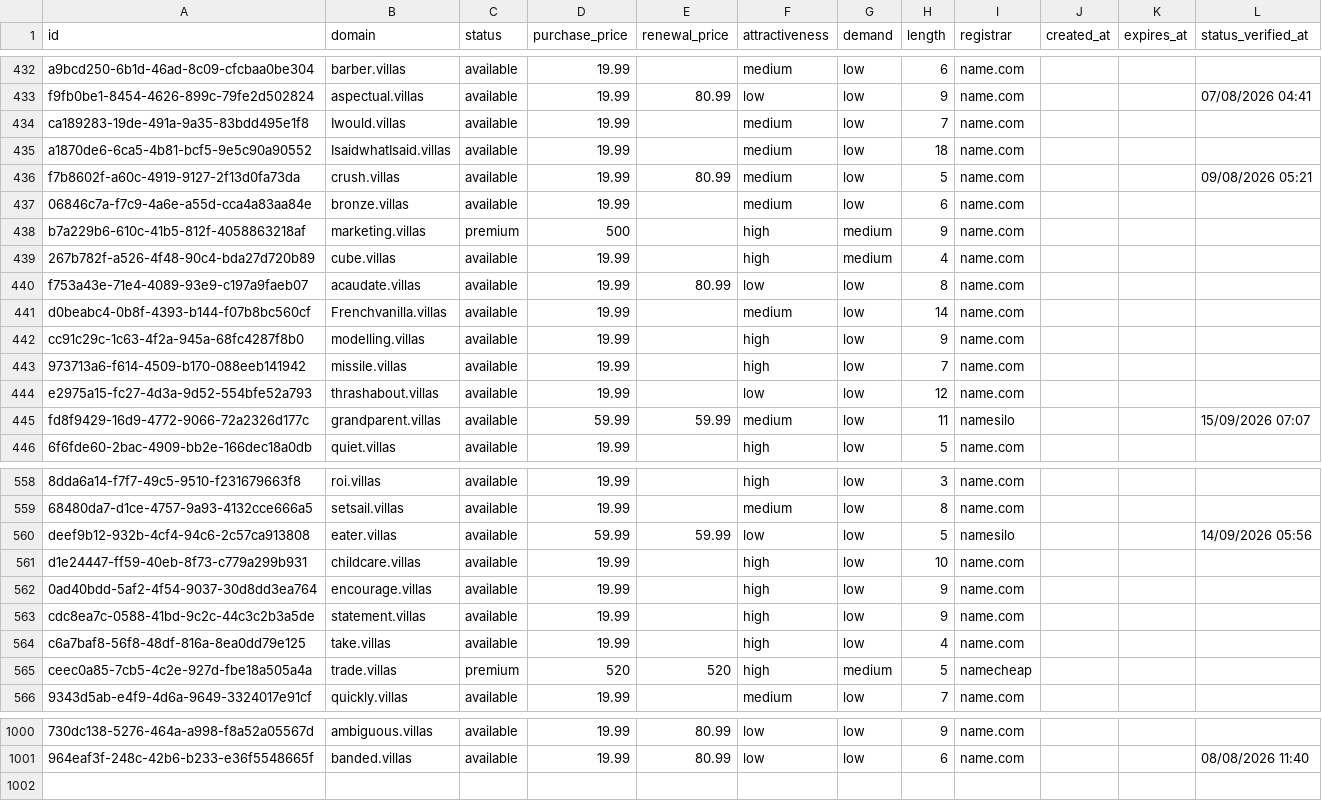
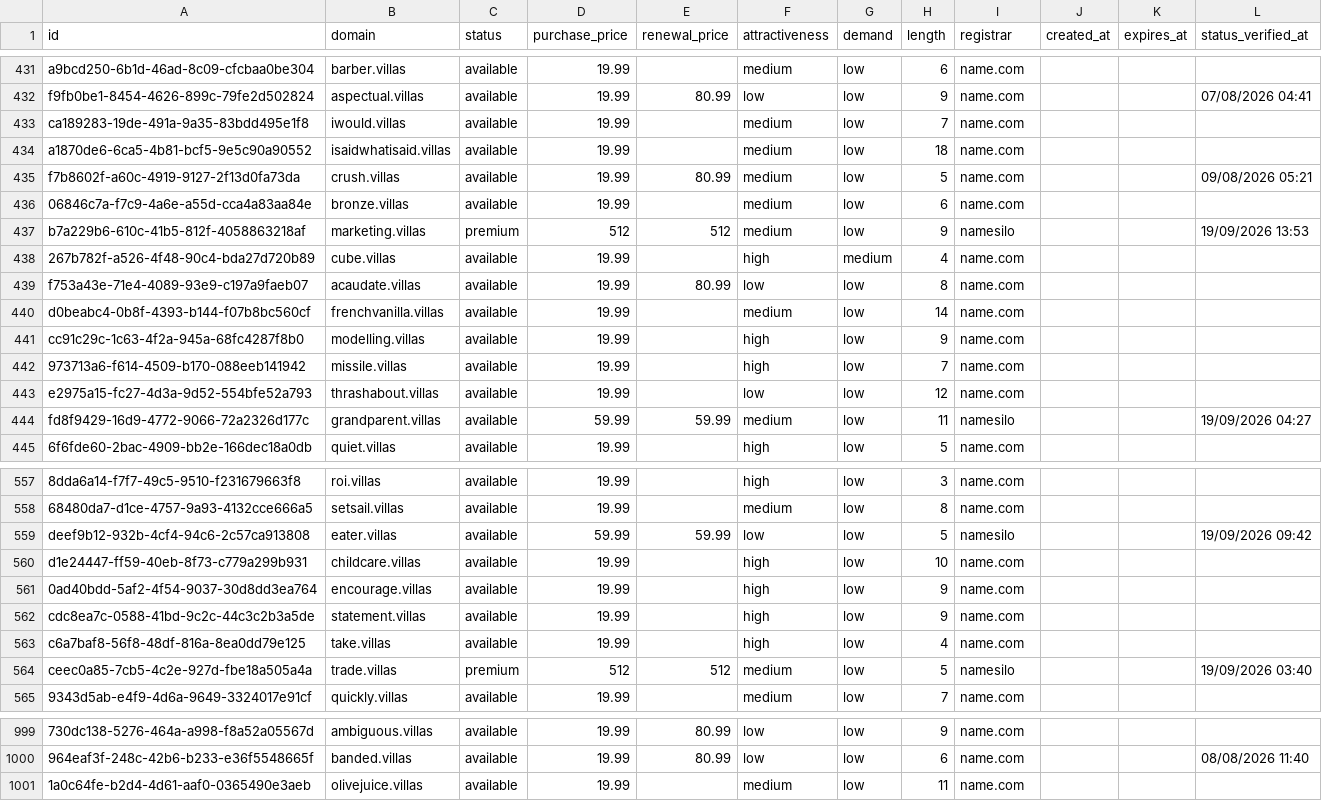
Before and after one commit to UniqueDomains/villas-oneword-domains, a CSV file: villas.csv, drawn as a sheet; only a part is shown, gaps mark what is left out; addresses are those after the commit; the diff covers the shown part only; the diff names each change by its address in the sheet, - before the commit and + after, or states it on an @@ line.

Commit message:
Domains update

```diff
--- a/villas.csv
+++ b/villas.csv
-B433 (domain): Iwould.villas
+B433 (domain): iwould.villas
-B434 (domain): IsaidwhatIsaid.villas
+B434 (domain): isaidwhatisaid.villas
-D437 (purchase_price): 500
+D437 (purchase_price): 512
-E437 (renewal_price): (empty)
+E437 (renewal_price): 512
-F437 (attractiveness): high
+F437 (attractiveness): medium
-G437 (demand): medium
+G437 (demand): low
-I437 (registrar): name.com
+I437 (registrar): namesilo
-L437 (status_verified_at): (empty)
+L437 (status_verified_at): 19/09/2026 13:53
-B440 (domain): Frenchvanilla.villas
+B440 (domain): frenchvanilla.villas
-L444 (status_verified_at): 15/09/2026 07:07
+L444 (status_verified_at): 19/09/2026 04:27
-L559 (status_verified_at): 14/09/2026 05:56
+L559 (status_verified_at): 19/09/2026 09:42
-D564 (purchase_price): 520
+D564 (purchase_price): 512
-E564 (renewal_price): 520
+E564 (renewal_price): 512
-F564 (attractiveness): high
+F564 (attractiveness): medium
-G564 (demand): medium
+G564 (demand): low
-I564 (registrar): namecheap
+I564 (registrar): namesilo
-L564 (status_verified_at): (empty)
+L564 (status_verified_at): 19/09/2026 03:40
+row 1001: 1a0c64fe-b2d4-4d61-aaf0-0365490e3aeb | olivejuice.villas | available | 19.99 |  | medium | low | 11 | name.com
```
Also changed, not shown: 1 removed row and 111 edited cells elsewhere in this file, 4 other files.
